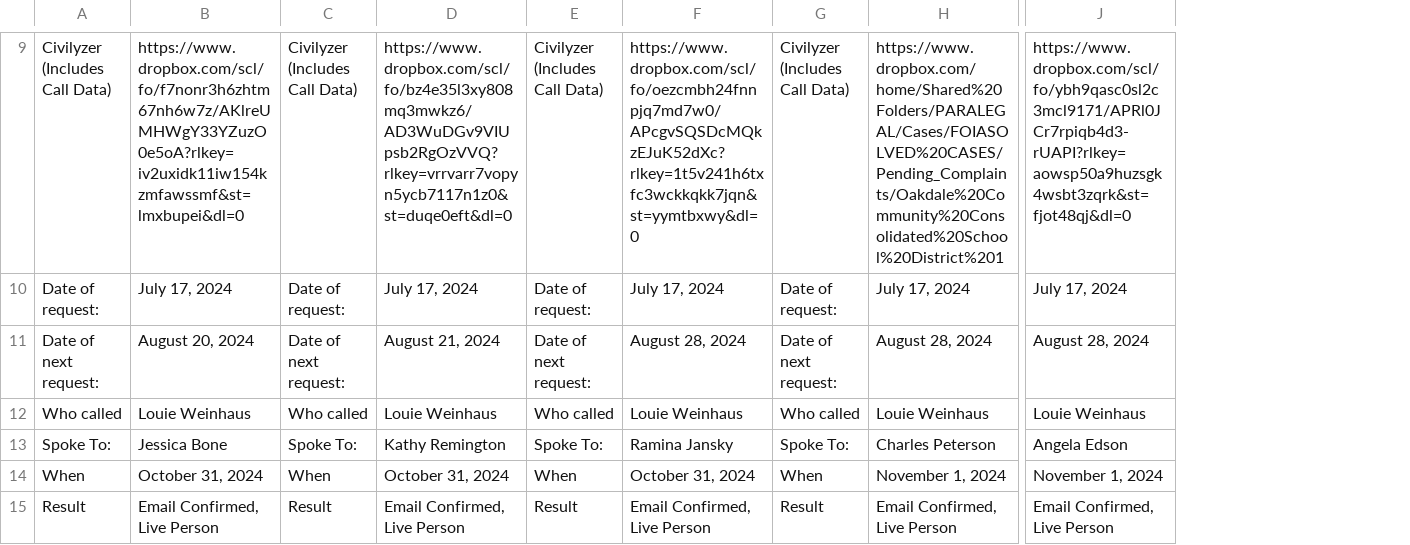
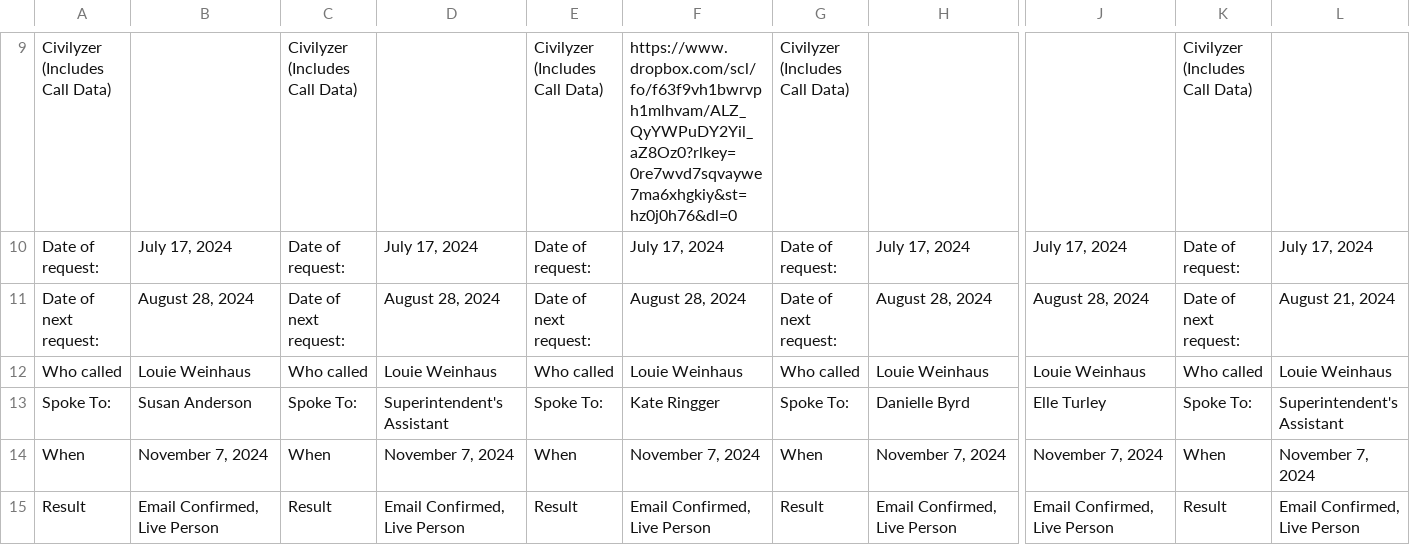
Before and after one commit to lou2siz/www3, a CSV file: public/LawsistViewMetadata.csv, drawn as a sheet; only a part is shown, gaps mark what is left out; the diff covers the shown part only; the diff names each change by its address in the sheet, - before the commit and + after, or states it on an @@ line.

```diff
--- a/public/LawsistViewMetadata.csv
+++ b/public/LawsistViewMetadata.csv
+column K, rows 9-15: Civilyzer (Includes Call Data) | Date of request: | Date of next request: | Who called | Spoke To: | When | Result
+column L, rows 10-15: July 17, 2024 | August 21, 2024 | Louie Weinhaus | Superintendent's Assistant | November 7, 2024 | Email Confirmed, Live Person
-B9: https://www.dropbox.com/scl/fo/f7nonr3h6zhtm67nh6w7z/AKlreUMHWgY33YZuzO0e5oA?rlkey=iv2uxidk11iw154kzmfawssmf&st=lmxbupei&dl=0
+B9: (empty)
-D9: https://www.dropbox.com/scl/fo/bz4e35l3xy808mq3mwkz6/AD3WuDGv9VIUpsb2RgOzVVQ?rlkey=vrrvarr7vopyn5ycb7117n1z0&st=duqe0eft&dl=0
+D9: (empty)
-F9: https://www.dropbox.com/scl/fo/oezcmbh24fnnpjq7md7w0/APcgvSQSDcMQkzEJuK52dXc?rlkey=1t5v241h6txfc3wckkqkk7jqn&st=yymtbxwy&dl=0
+F9: https://www.dropbox.com/scl/fo/f63f9vh1bwrvph1mlhvam/ALZ_QyYWPuDY2Yil_aZ8Oz0?rlkey=0re7wvd7sqvaywe7ma6xhgkiy&st=hz0j0h76&dl=0
-H9: https://www.dropbox.com/home/Shared%20Folders/PARALEGAL/Cases/FOIASOLVED%20CASES/Pending_Complaints/Oakdale%20Community%20Consolidated%20School%20District%201
+H9: (empty)
-J9: https://www.dropbox.com/scl/fo/ybh9qasc0sl2c3mcl9171/APRl0JCr7rpiqb4d3-rUAPI?rlkey=aowsp50a9huzsgk4wsbt3zqrk&st=fjot48qj&dl=0
+J9: (empty)
-B11: August 20, 2024
+B11: August 28, 2024
-D11: August 21, 2024
+D11: August 28, 2024
-B13: Jessica Bone
+B13: Susan Anderson
-D13: Kathy Remington
+D13: Superintendent's Assistant
-F13: Ramina Jansky
+F13: Kate Ringger
-H13: Charles Peterson
+H13: Danielle Byrd
-J13: Angela Edson
+J13: Elle Turley
-B14: October 31, 2024
+B14: November 7, 2024
-D14: October 31, 2024
+D14: November 7, 2024
-F14: October 31, 2024
+F14: November 7, 2024
-H14: November 1, 2024
+H14: November 7, 2024
-J14: November 1, 2024
+J14: November 7, 2024
```
Also changed, not shown: 1 added row, 1 removed row and 25 edited cells elsewhere in this file, 7 other files.
